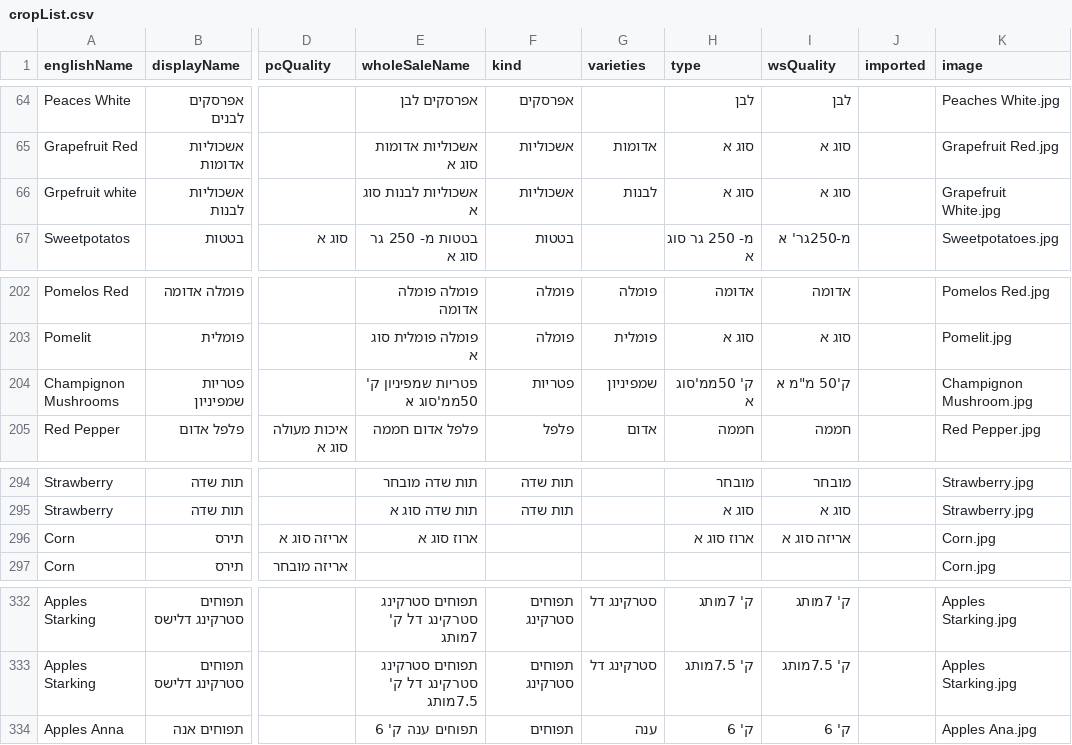
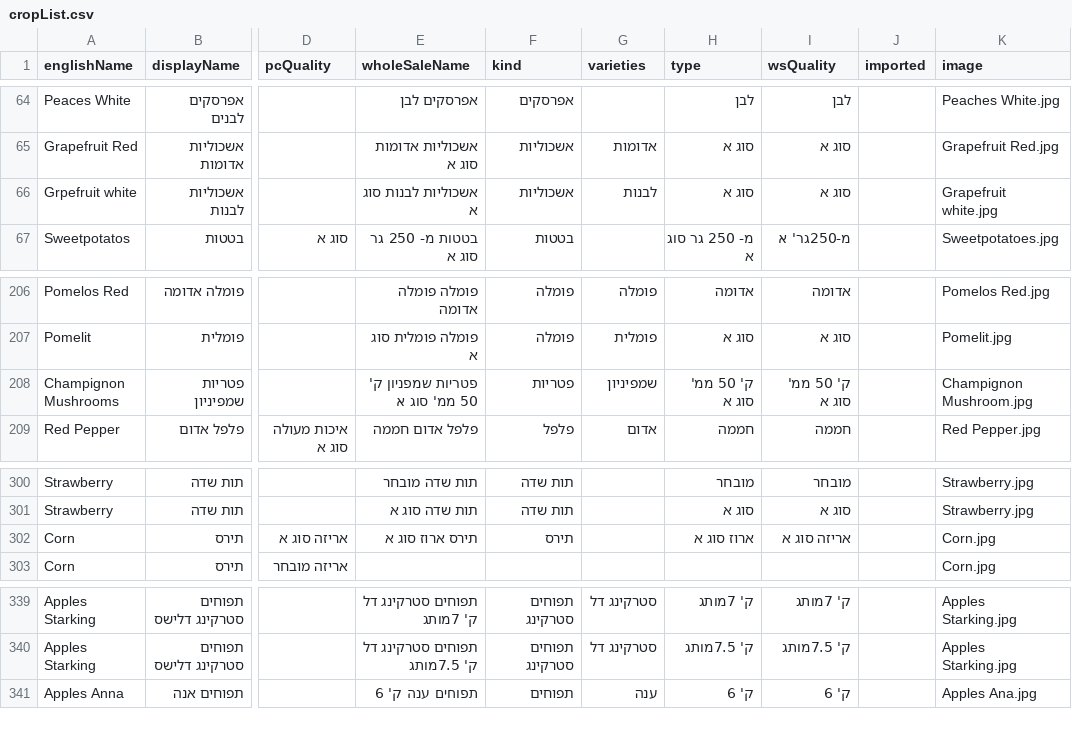
Before and after one commit to FihlaTV/farmers, a CSV file: csv/cropList.csv, drawn as a sheet; only a part is shown, gaps mark what is left out; addresses are those after the commit; the diff covers the shown part only; the diff names each change by its address in the sheet, - before the commit and + after, or states it on an @@ line.

```diff
--- a/csv/cropList.csv
+++ b/csv/cropList.csv
-K66 (image): Grapefruit White.jpg
+K66 (image): Grapefruit white.jpg
-E208 (wholeSaleName): פטריות שמפיניון ק' 50ממ'סוג א
+E208 (wholeSaleName): פטריות שמפניון ק' 50 ממ' סוג א
-H208 (type): ק' 50ממ'סוג א
+H208 (type): ק' 50 ממ' סוג א
-I208 (wsQuality): ק'50 מ"מ א
+I208 (wsQuality): ק' 50 ממ' סוג א
-E302 (wholeSaleName): ארוז סוג א
+E302 (wholeSaleName): תירס ארוז סוג א
-F302 (kind): (empty)
+F302 (kind): תירס
-E339 (wholeSaleName): תפוחים סטרקינג סטרקינג דל ק' 7מותג
+E339 (wholeSaleName): תפוחים סטרקינג דל ק' 7מותג
-E340 (wholeSaleName): תפוחים סטרקינג סטרקינג דל ק' 7.5מותג
+E340 (wholeSaleName): תפוחים סטרקינג דל ק' 7.5מותג
```
Also changed, not shown: 7 added rows and 31 edited cells elsewhere in this file, 12 other files.
